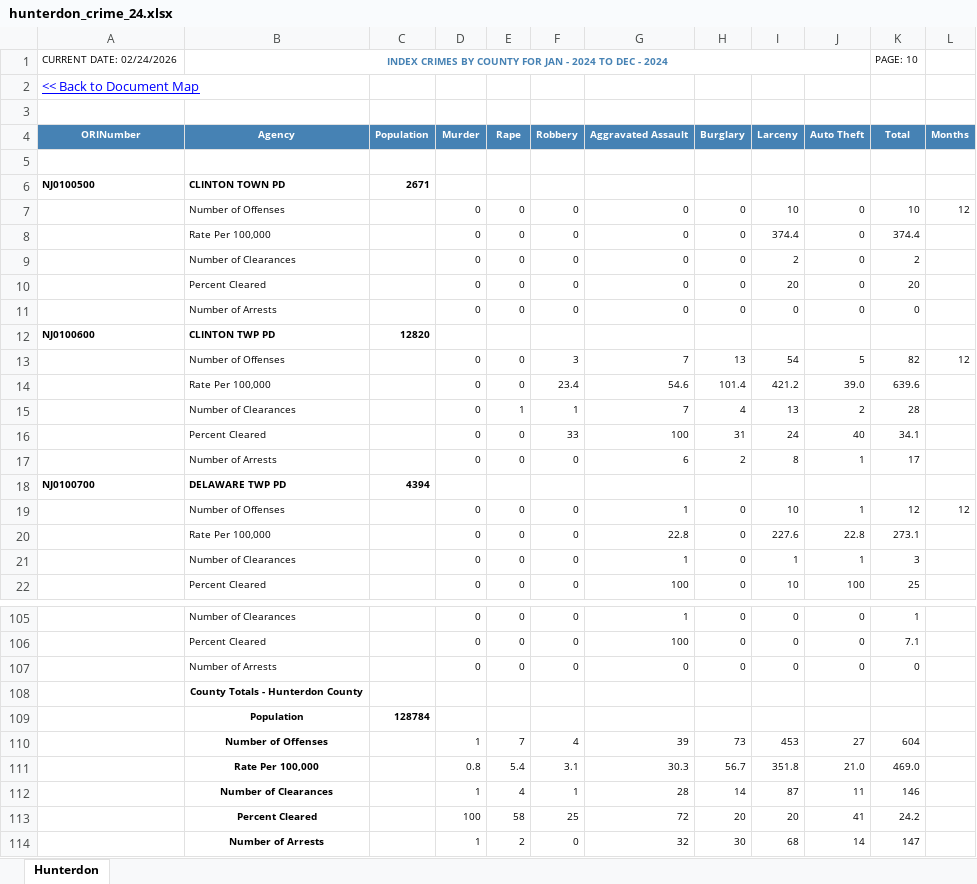
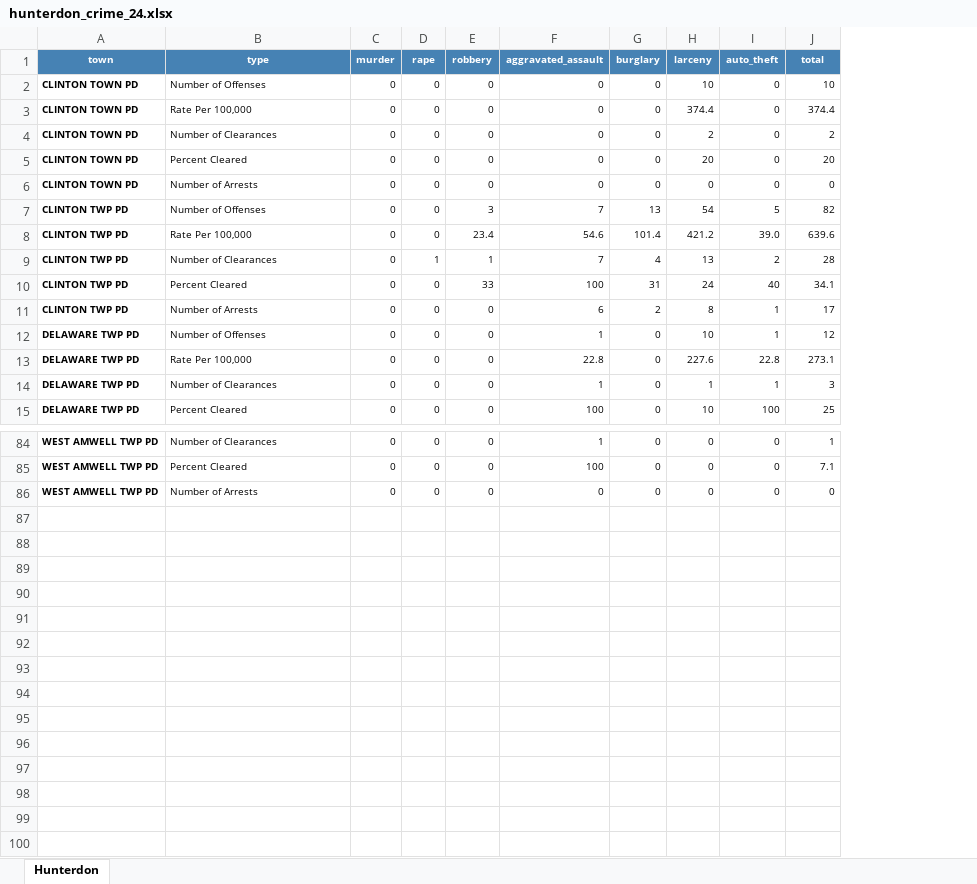
Before and after one commit to sullyvan23/sta220-dashboard_hunterdon, an Excel workbook: data/hunterdon_crime_24.xlsx, sheet Hunterdon, drawn as a sheet; only a part is shown, gaps mark what is left out; values as stored, in another font and other column widths than the file's, no borders; removed rows and columns are numbered as before the commit, all else as after; the diff covers the shown part only; the diff names each change by its address in the sheet, - before the commit and + after, or states it on an @@ line.

Commit message:
Cleaning and School Feeding
I had to make my column names from some datasets not start with numbers or have unnecessary uppercase letters. Also see what schools feed into what others to have a better idea of how I want to map out Hunterdon country for my main visualization.

```diff
--- a/data/hunterdon_crime_24.xlsx (sheet Hunterdon)
+++ b/data/hunterdon_crime_24.xlsx (sheet Hunterdon)
-column A (<< Back to Document Map), empty
+column A (town), rows 2-15: CLINTON TOWN PD | CLINTON TOWN PD | CLINTON TOWN PD | CLINTON TOWN PD | CLINTON TOWN PD | CLINTON TWP PD | CLINTON TWP PD | CLINTON TWP PD | CLINTON TWP PD | CLINTON TWP PD | DELAWARE TWP PD | DELAWARE TWP PD | DELAWARE TWP PD | DELAWARE TWP PD; rows 84-86: all WEST AMWELL TWP PD
-column C, empty
-column L, row 7: 12; row 13: 12; row 19: 12
-row 1: CURRENT DATE: 02/24/2026 | INDEX CRIMES BY COUNTY FOR JAN - 2024 TO DEC - 2024 |  |  |  |  |  |  |  |  | PAGE: 10
-B1: (empty)
+B1: type
-B1 fill: none
+B1 fill: #4682B4
-C1: (empty)
+C1: murder
-C1:J1 fill: none
+C1:J1 fill: #4682B4
-D1: (empty)
+D1: rape
-E1: (empty)
+E1: robbery
-F1: (empty)
+F1: aggravated_assault
-G1: (empty)
+G1: burglary
-H1: (empty)
+H1: larceny
-I1: (empty)
+I1: auto_theft
-J1: (empty)
+J1: total
-row 3: (empty)
-row 4: ORINumber | Agency | Population | Murder | Rape | Robbery | Aggravated Assault | Burglary | Larceny | Auto Theft | Total | Months
-row 5: (empty)
-row 6: NJ0100500 | CLINTON TOWN PD | 2671
-row 12: NJ0100600 | CLINTON TWP PD | 12820
-row 18: NJ0100700 | DELAWARE TWP PD | 4394
-row 108:  | County Totals - Hunterdon County
-row 109:  | Population | 128784
-row 110:  | Number of Offenses |  | 1 | 7 | 4 | 39 | 73 | 453 | 27 | 604
-row 111:  | Rate Per 100,000 |  | 0.8 | 5.4 | 3.1 | 30.3 | 56.7 | 351.8 | 21.0 | 469.0
-row 112:  | Number of Clearances |  | 1 | 4 | 1 | 28 | 14 | 87 | 11 | 146
-row 113:  | Percent Cleared |  | 100 | 58 | 25 | 72 | 20 | 20 | 41 | 24.2
-row 114:  | Number of Arrests |  | 1 | 2 | 0 | 32 | 30 | 68 | 14 | 147
```
Also changed, not shown: 14 removed rows elsewhere in this sheet, 13 other files.
